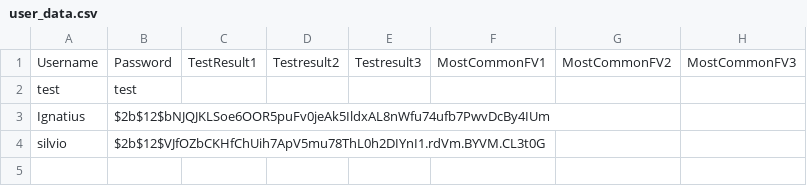
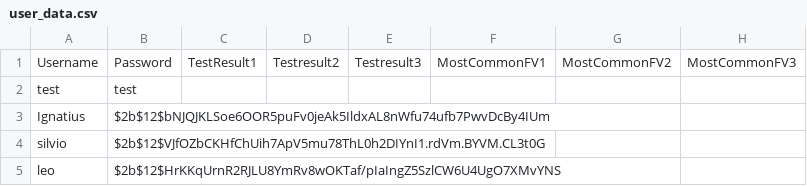
Before and after one commit to IggyMeagher/major-project, a CSV file: user_data.csv, drawn as a sheet; the diff names each change by its address in the sheet, - before the commit and + after, or states it on an @@ line.

```diff
--- a/user_data.csv
+++ b/user_data.csv
+row 5: leo | $2b$12$HrKKqUrnR2RJLU8YmRv8wOKTaf/pIaIngZ5SzlCW6U4UgO7XMvYNS
```
Also changed, not shown: FruitsAndVegetables.csv, 1 other file.
